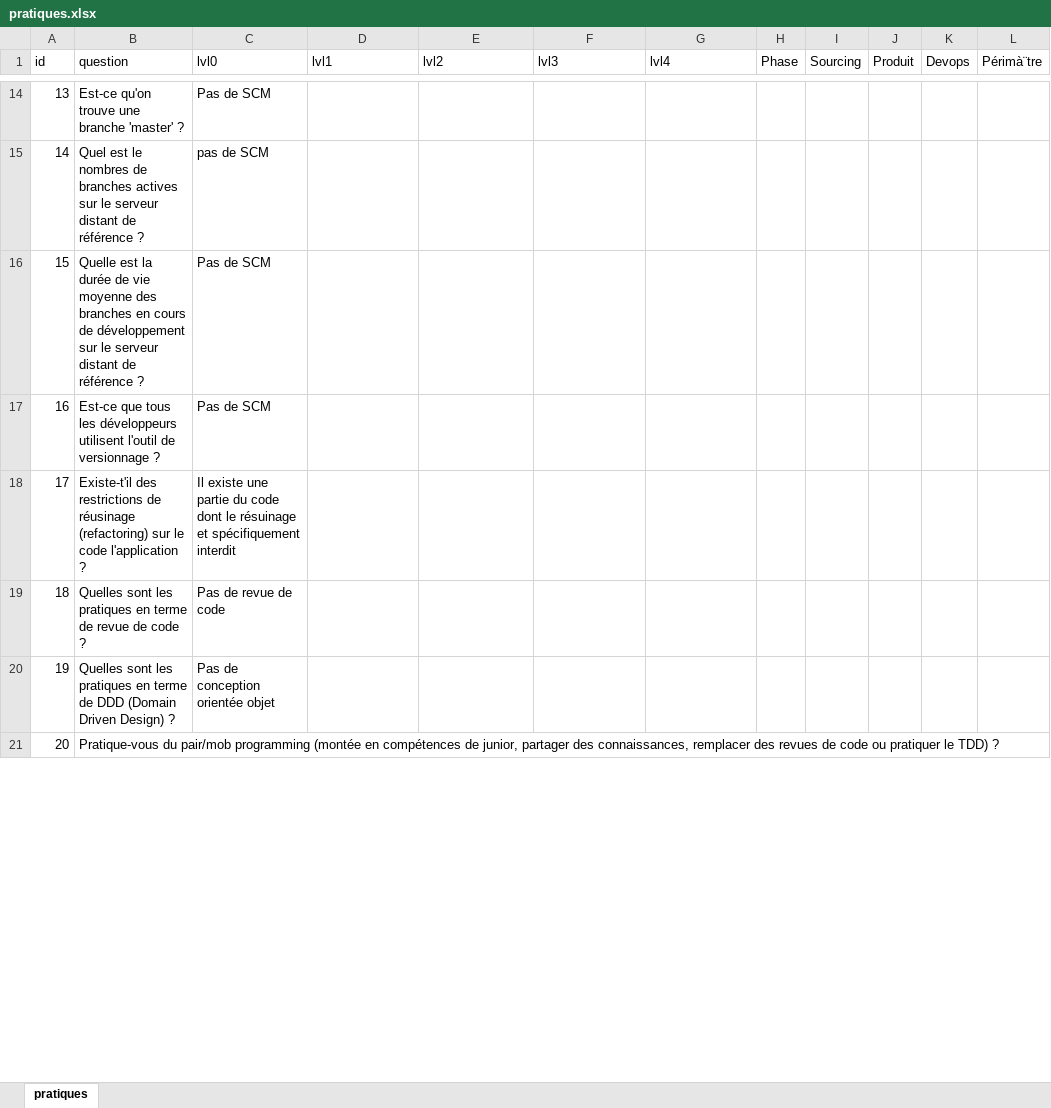
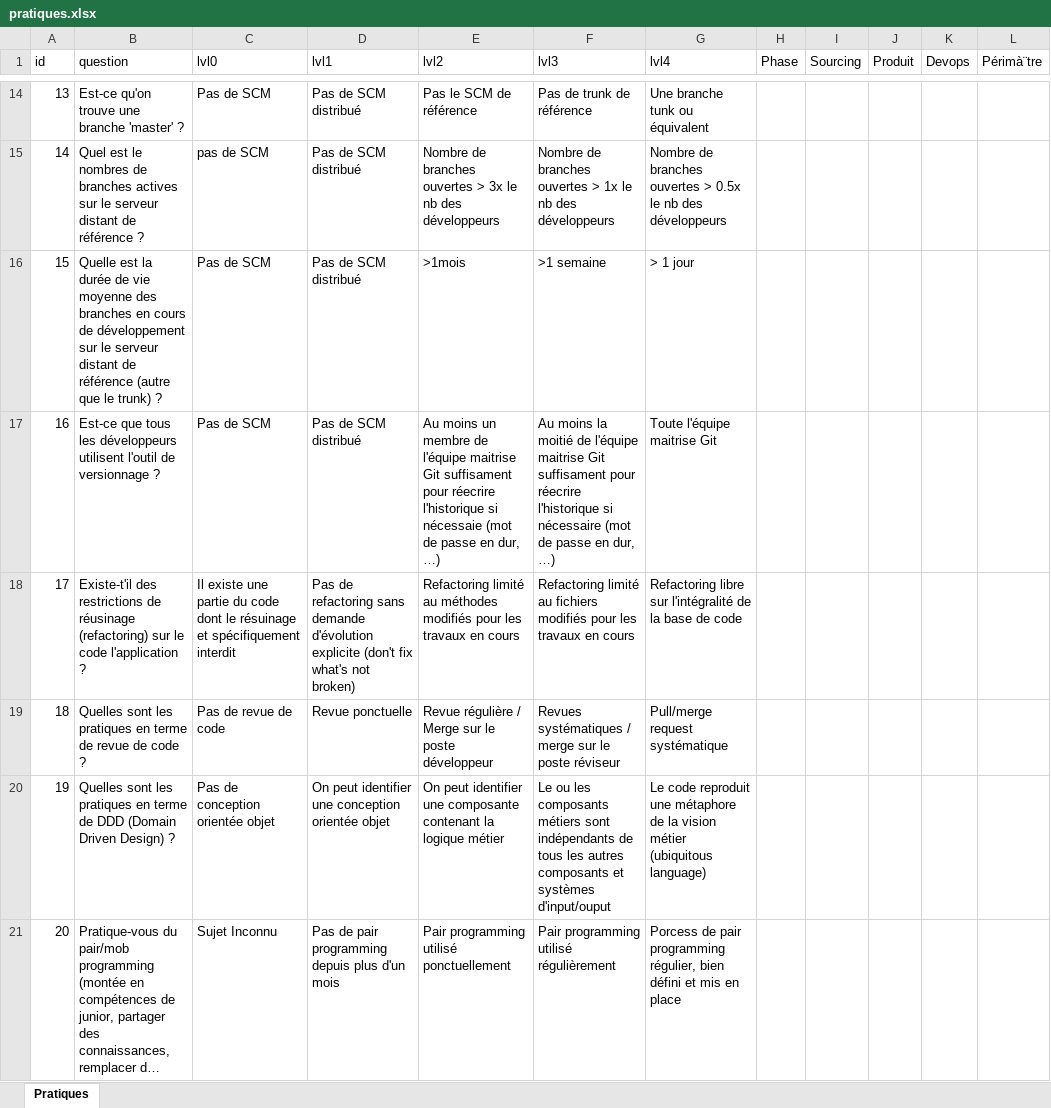
Before and after one commit to caring-coder/orgnosis, an Excel workbook: pratiques.xlsx, sheet Pratiques, drawn as a sheet; only a part is shown, gaps mark what is left out; long unchanged cells end in …; values as stored, in another font and other column widths than the file's, no borders; removed rows and columns are numbered as before the commit, all else as after; the diff covers the shown part only; the diff names each change by its address in the sheet, - before the commit and + after, or states it on an @@ line.

```diff
--- a/pratiques.xlsx (sheet Pratiques)
+++ b/pratiques.xlsx (sheet Pratiques)
-sheet tab: pratiques
+sheet tab: Pratiques
-D14:D15 (lvl1): (empty)
+D14:D15 (lvl1): Pas de SCM distribué
-E14 (lvl2): (empty)
+E14 (lvl2): Pas le SCM de référence
-F14 (lvl3): (empty)
+F14 (lvl3): Pas de trunk de référence
-G14 (lvl4): (empty)
+G14 (lvl4): Une branche tunk ou équivalent
-E15 (lvl2): (empty)
+E15 (lvl2): Nombre de branches ouvertes > 3x le nb des développeurs
-F15 (lvl3): (empty)
+F15 (lvl3): Nombre de branches ouvertes > 1x le nb des développeurs
-G15 (lvl4): (empty)
+G15 (lvl4): Nombre de branches ouvertes > 0.5x le nb des développeurs
-row 16: 15 | Quelle est la durée de vie moyenne des branches en cours de développement sur le serveur distant de référence ? | Pas de SCM
+row 16: 15 | Quelle est la durée de vie moyenne des branches en cours de développement sur le serveur distant de référence (autre que le trunk) ? | Pas de SCM | Pas de SCM distribué | >1mois | >1 semaine | > 1 jour
-D17 (lvl1): (empty)
+D17 (lvl1): Pas de SCM distribué
-E17 (lvl2): (empty)
+E17 (lvl2): Au moins un membre de l'équipe maitrise Git suffisament pour réecrire l'historique si nécessaie (mot de passe en dur, …)
-F17 (lvl3): (empty)
+F17 (lvl3): Au moins la moitié de l'équipe maitrise Git suffisament pour réecrire l'historique si nécessaire (mot de passe en dur, …)
-G17 (lvl4): (empty)
+G17 (lvl4): Toute l'équipe maitrise Git
-D18 (lvl1): (empty)
+D18 (lvl1): Pas de refactoring sans demande d'évolution explicite (don't fix what's not broken)
-E18 (lvl2): (empty)
+E18 (lvl2): Refactoring limité au méthodes modifiés pour les travaux en cours
-F18 (lvl3): (empty)
+F18 (lvl3): Refactoring limité au fichiers modifiés pour les travaux en cours
-G18 (lvl4): (empty)
+G18 (lvl4): Refactoring libre sur l'intégralité de la base de code
-D19 (lvl1): (empty)
+D19 (lvl1): Revue ponctuelle
-E19 (lvl2): (empty)
+E19 (lvl2): Revue régulière / Merge sur le poste développeur
-F19 (lvl3): (empty)
+F19 (lvl3): Revues systématiques / merge sur le poste réviseur
-G19 (lvl4): (empty)
+G19 (lvl4): Pull/merge request systématique
-D20 (lvl1): (empty)
+D20 (lvl1): On peut identifier une conception orientée objet
-E20 (lvl2): (empty)
+E20 (lvl2): On peut identifier une composante contenant la logique métier
-F20 (lvl3): (empty)
+F20 (lvl3): Le ou les composants métiers sont indépendants de tous les autres composants et systèmes d'input/ouput
-G20 (lvl4): (empty)
+G20 (lvl4): Le code reproduit une métaphore de la vision métier (ubiquitous language)
-C21 (lvl0): (empty)
+C21 (lvl0): Sujet Inconnu
-D21 (lvl1): (empty)
+D21 (lvl1): Pas de pair programming depuis plus d'un mois
-E21 (lvl2): (empty)
+E21 (lvl2): Pair programming utilisé ponctuellement
-F21 (lvl3): (empty)
+F21 (lvl3): Pair programming utilisé régulièrement
-G21 (lvl4): (empty)
+G21 (lvl4): Porcess de pair programming régulier, bien défini et mis en place
```
Also changed, not shown: 22 added rows, 14 removed rows and 215 edited cells elsewhere in this sheet, 1 other file.
